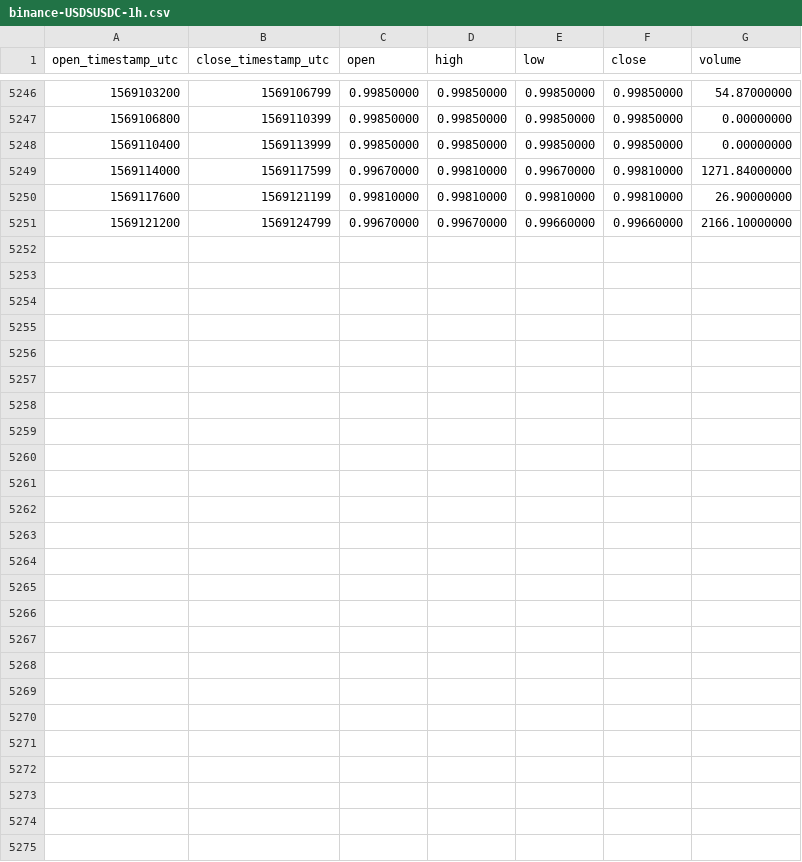
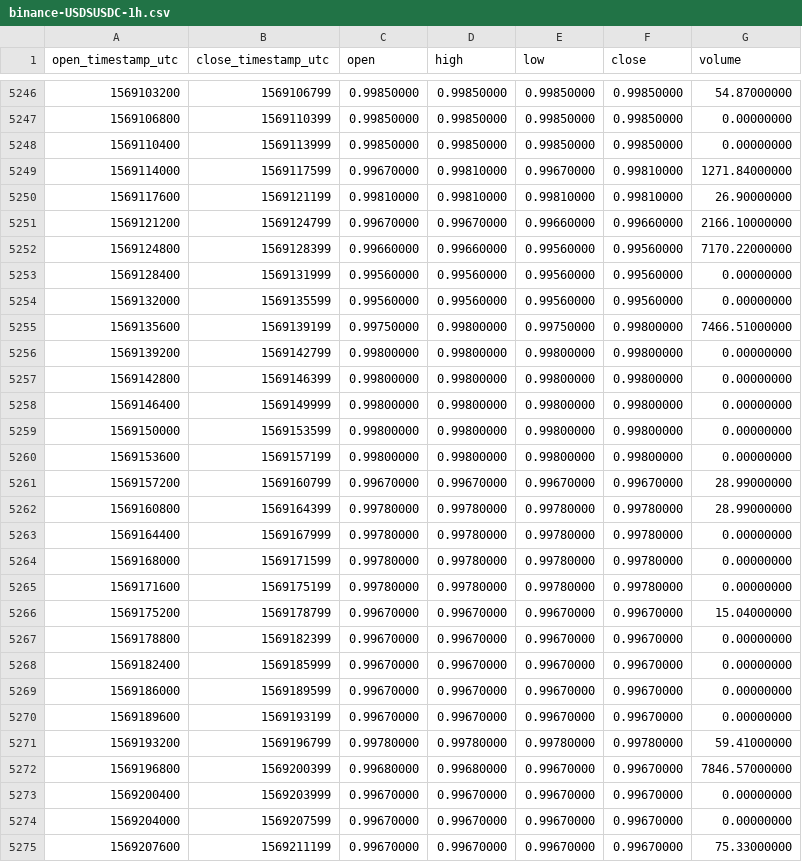
Before and after one commit to cryptobigbro/binance-USDSUSDC, a CSV file: binance-USDSUSDC-1h.csv, drawn as a sheet; only a part is shown, gaps mark what is left out; the diff names each change by its address in the sheet, - before the commit and + after, or states it on an @@ line.

Commit message:
Update OHLCV data.

```diff
--- a/binance-USDSUSDC-1h.csv
+++ b/binance-USDSUSDC-1h.csv
+row 5252: 1569124800 | 1569128399 | 0.99660000 | 0.99660000 | 0.99560000 | 0.99560000 | 7170.22000000
+row 5253: 1569128400 | 1569131999 | 0.99560000 | 0.99560000 | 0.99560000 | 0.99560000 | 0.00000000
+row 5254: 1569132000 | 1569135599 | 0.99560000 | 0.99560000 | 0.99560000 | 0.99560000 | 0.00000000
+row 5255: 1569135600 | 1569139199 | 0.99750000 | 0.99800000 | 0.99750000 | 0.99800000 | 7466.51000000
+row 5256: 1569139200 | 1569142799 | 0.99800000 | 0.99800000 | 0.99800000 | 0.99800000 | 0.00000000
+row 5257: 1569142800 | 1569146399 | 0.99800000 | 0.99800000 | 0.99800000 | 0.99800000 | 0.00000000
+row 5258: 1569146400 | 1569149999 | 0.99800000 | 0.99800000 | 0.99800000 | 0.99800000 | 0.00000000
+row 5259: 1569150000 | 1569153599 | 0.99800000 | 0.99800000 | 0.99800000 | 0.99800000 | 0.00000000
+row 5260: 1569153600 | 1569157199 | 0.99800000 | 0.99800000 | 0.99800000 | 0.99800000 | 0.00000000
+row 5261: 1569157200 | 1569160799 | 0.99670000 | 0.99670000 | 0.99670000 | 0.99670000 | 28.99000000
+row 5262: 1569160800 | 1569164399 | 0.99780000 | 0.99780000 | 0.99780000 | 0.99780000 | 28.99000000
+row 5263: 1569164400 | 1569167999 | 0.99780000 | 0.99780000 | 0.99780000 | 0.99780000 | 0.00000000
+row 5264: 1569168000 | 1569171599 | 0.99780000 | 0.99780000 | 0.99780000 | 0.99780000 | 0.00000000
+row 5265: 1569171600 | 1569175199 | 0.99780000 | 0.99780000 | 0.99780000 | 0.99780000 | 0.00000000
+row 5266: 1569175200 | 1569178799 | 0.99670000 | 0.99670000 | 0.99670000 | 0.99670000 | 15.04000000
+row 5267: 1569178800 | 1569182399 | 0.99670000 | 0.99670000 | 0.99670000 | 0.99670000 | 0.00000000
+row 5268: 1569182400 | 1569185999 | 0.99670000 | 0.99670000 | 0.99670000 | 0.99670000 | 0.00000000
+row 5269: 1569186000 | 1569189599 | 0.99670000 | 0.99670000 | 0.99670000 | 0.99670000 | 0.00000000
+row 5270: 1569189600 | 1569193199 | 0.99670000 | 0.99670000 | 0.99670000 | 0.99670000 | 0.00000000
+row 5271: 1569193200 | 1569196799 | 0.99780000 | 0.99780000 | 0.99780000 | 0.99780000 | 59.41000000
+row 5272: 1569196800 | 1569200399 | 0.99680000 | 0.99680000 | 0.99670000 | 0.99670000 | 7846.57000000
+row 5273: 1569200400 | 1569203999 | 0.99670000 | 0.99670000 | 0.99670000 | 0.99670000 | 0.00000000
+row 5274: 1569204000 | 1569207599 | 0.99670000 | 0.99670000 | 0.99670000 | 0.99670000 | 0.00000000
+row 5275: 1569207600 | 1569211199 | 0.99670000 | 0.99670000 | 0.99670000 | 0.99670000 | 75.33000000
```
Also changed, not shown: binance-USDSUSDC-1d.csv.
